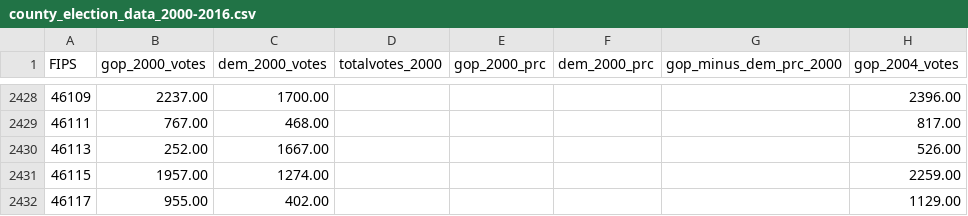
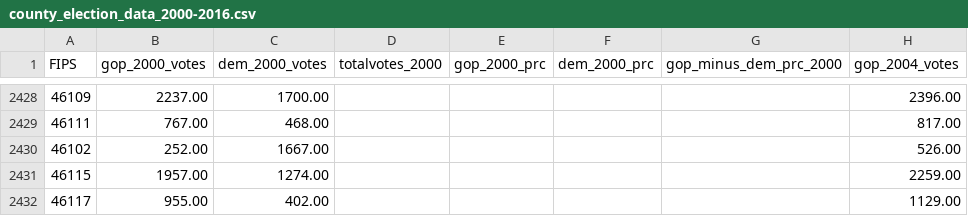
Before and after one commit to thomaspingel/geodata, a CSV file: election/county_election_data_2000-2016.csv, drawn as a sheet; only a part is shown, gaps mark what is left out; the diff names each change by its address in the sheet, - before the commit and + after, or states it on an @@ line.

Commit message:
fixed oglala / shannon county issue

```diff
--- a/election/county_election_data_2000-2016.csv
+++ b/election/county_election_data_2000-2016.csv
-A2430 (FIPS): 46113
+A2430 (FIPS): 46102
```
Also changed, not shown: 1 other file.
